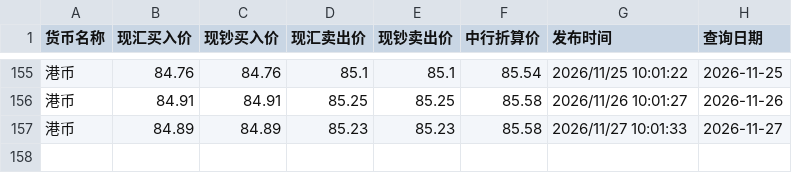
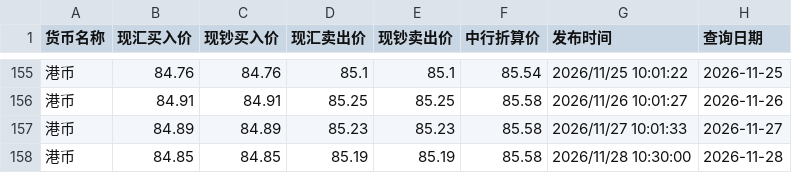
Before and after one commit to lzc0403/BOC-Exchange-Rate, a CSV file: site/boc_hkd_cny.csv, drawn as a sheet; only a part is shown, gaps mark what is left out; the diff names each change by its address in the sheet, - before the commit and + after, or states it on an @@ line.

```diff
--- a/site/boc_hkd_cny.csv
+++ b/site/boc_hkd_cny.csv
+row 158: 港币 | 84.85 | 84.85 | 85.19 | 85.19 | 85.58 | 2026/11/28 10:30:00 | 2026-11-28
```
Also changed, not shown: boc_hkd_cny.csv, boc_usd_cny.csv, 1 other file.
